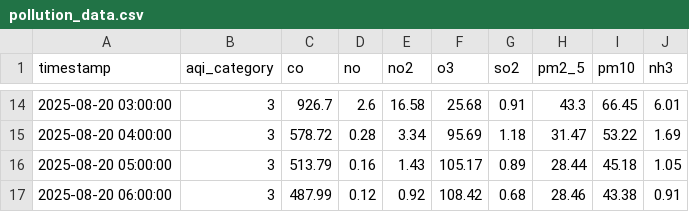
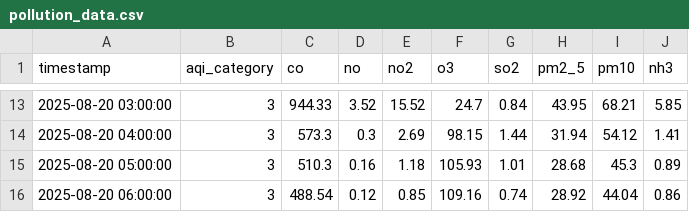
Before and after one commit to adeelkh21/peshawar-aqi, a CSV file: data_repositories/raw/pollution_data.csv, drawn as a sheet; only a part is shown, gaps mark what is left out; the diff covers the shown part only.

```diff
--- a/data_repositories/raw/pollution_data.csv
+++ b/data_repositories/raw/pollution_data.csv
@@ -14,4 +13,4 @@ timestamp,aqi_category,co,no,no2,o3,so2,pm2_5,pm10,nh3
-2025-08-20 03:00:00,3,926.7,2.6,16.58,25.68,0.91,43.3,66.45,6.01
-2025-08-20 04:00:00,3,578.72,0.28,3.34,95.69,1.18,31.47,53.22,1.69
-2025-08-20 05:00:00,3,513.79,0.16,1.43,105.17,0.89,28.44,45.18,1.05
-2025-08-20 06:00:00,3,487.99,0.12,0.92,108.42,0.68,28.46,43.38,0.91
+2025-08-20 03:00:00,3,944.33,3.52,15.52,24.7,0.84,43.95,68.21,5.85
+2025-08-20 04:00:00,3,573.3,0.3,2.69,98.15,1.44,31.94,54.12,1.41
+2025-08-20 05:00:00,3,510.3,0.16,1.18,105.93,1.01,28.68,45.3,0.89
+2025-08-20 06:00:00,3,488.54,0.12,0.85,109.16,0.74,28.92,44.04,0.86
```
Also changed, not shown: 1 added row, 1 removed row and 86 edited cells elsewhere in this file, data_repositories/processed/merged_data.csv, 8 other files.
